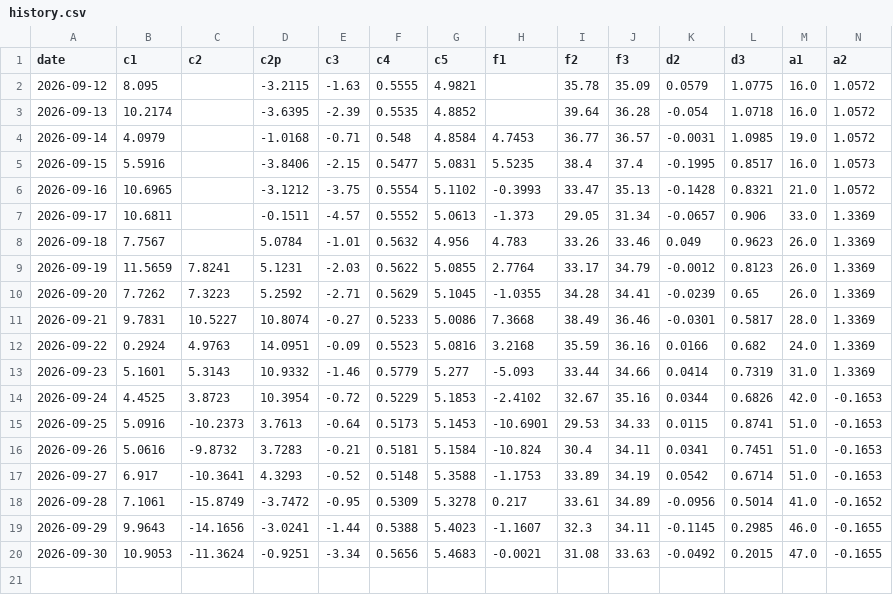
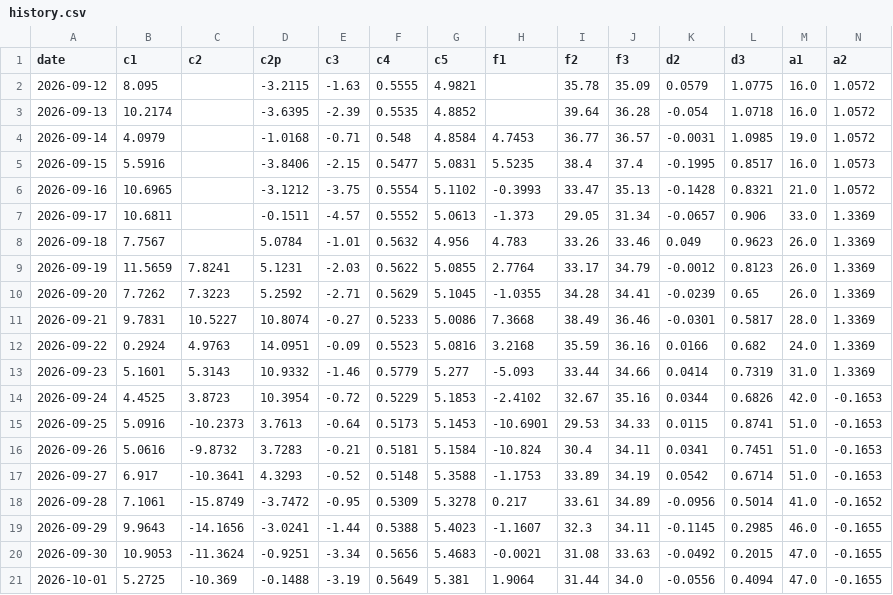
Before and after one commit to kostasg9786-cmyk/pinakas-btc, a CSV file: history.csv, drawn as a sheet; only a part is shown; rows hold the shown columns only; the diff names each change by its address in the sheet, - before the commit and + after, or states it on an @@ line.

```diff
--- a/history.csv
+++ b/history.csv
+row 21: 2026-10-01 | 5.2725 | -10.369 | -0.1488 | -3.19 | 0.5649 | 5.381 | 1.9064 | 31.44 | 34.0 | -0.0556 | 0.4094 | 47.0 | -0.1655
```
Also changed, not shown: 2 other files.
